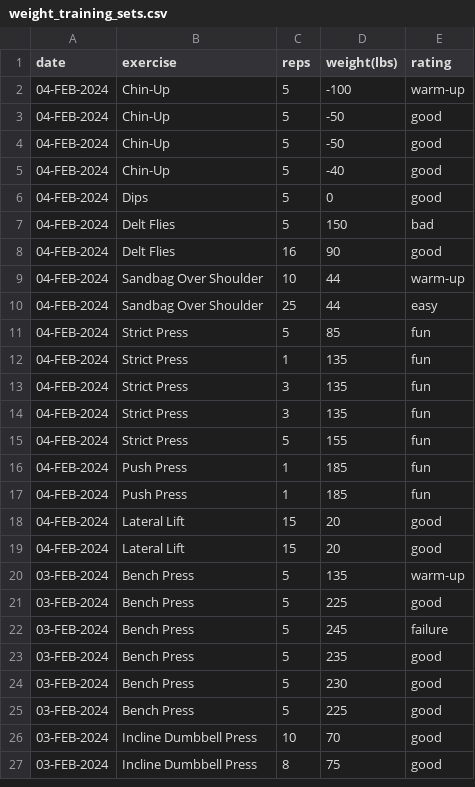
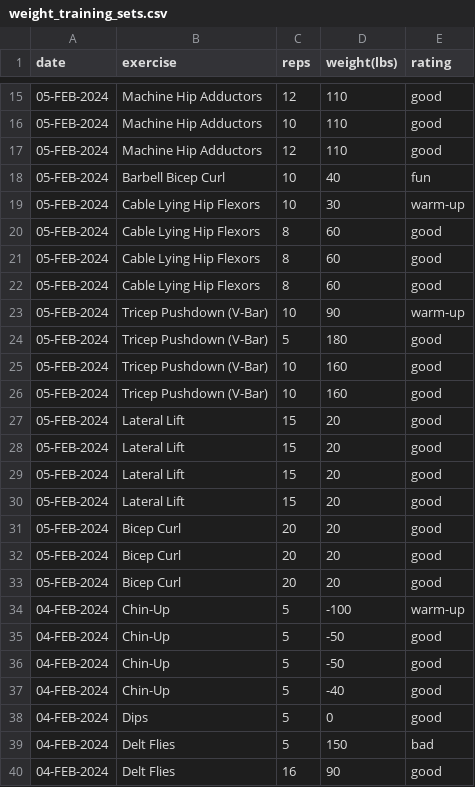
Before and after one commit to EricLeFort/ExerciseLog, a CSV file: data/weight_training_sets.csv, drawn as a sheet; only a part is shown, gaps mark what is left out; the shorter side is filled out with more unchanged rows; the diff covers the shown part only; the diff names each change by its address in the sheet, - before the commit and + after, or states it on an @@ line.

```diff
--- a/data/weight_training_sets.csv
+++ b/data/weight_training_sets.csv
+row 15: 05-FEB-2024 | Machine Hip Adductors | 12 | 110 | good
+row 16: 05-FEB-2024 | Machine Hip Adductors | 10 | 110 | good
+row 17: 05-FEB-2024 | Machine Hip Adductors | 12 | 110 | good
+row 18: 05-FEB-2024 | Barbell Bicep Curl | 10 | 40 | fun
+row 19: 05-FEB-2024 | Cable Lying Hip Flexors | 10 | 30 | warm-up
+row 20: 05-FEB-2024 | Cable Lying Hip Flexors | 8 | 60 | good
+row 21: 05-FEB-2024 | Cable Lying Hip Flexors | 8 | 60 | good
+row 22: 05-FEB-2024 | Cable Lying Hip Flexors | 8 | 60 | good
+row 23: 05-FEB-2024 | Tricep Pushdown (V-Bar) | 10 | 90 | warm-up
+row 24: 05-FEB-2024 | Tricep Pushdown (V-Bar) | 5 | 180 | good
+row 25: 05-FEB-2024 | Tricep Pushdown (V-Bar) | 10 | 160 | good
+row 26: 05-FEB-2024 | Tricep Pushdown (V-Bar) | 10 | 160 | good
+row 27: 05-FEB-2024 | Lateral Lift | 15 | 20 | good
+row 28: 05-FEB-2024 | Lateral Lift | 15 | 20 | good
+row 29: 05-FEB-2024 | Lateral Lift | 15 | 20 | good
+row 30: 05-FEB-2024 | Lateral Lift | 15 | 20 | good
+row 31: 05-FEB-2024 | Bicep Curl | 20 | 20 | good
+row 32: 05-FEB-2024 | Bicep Curl | 20 | 20 | good
+row 33: 05-FEB-2024 | Bicep Curl | 20 | 20 | good
```
Also changed, not shown: 13 added rows and 4 edited cells elsewhere in this file, data/health_metrics.csv, data/preds/avg_workout_durations.csv, 52 other files.
